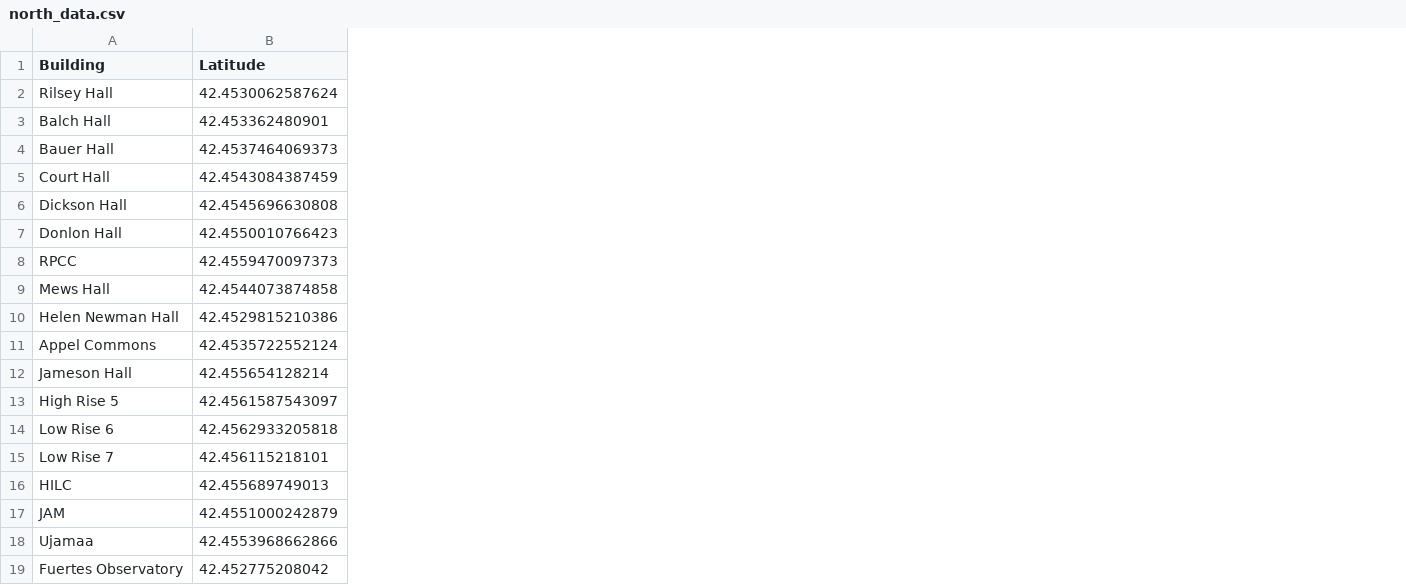
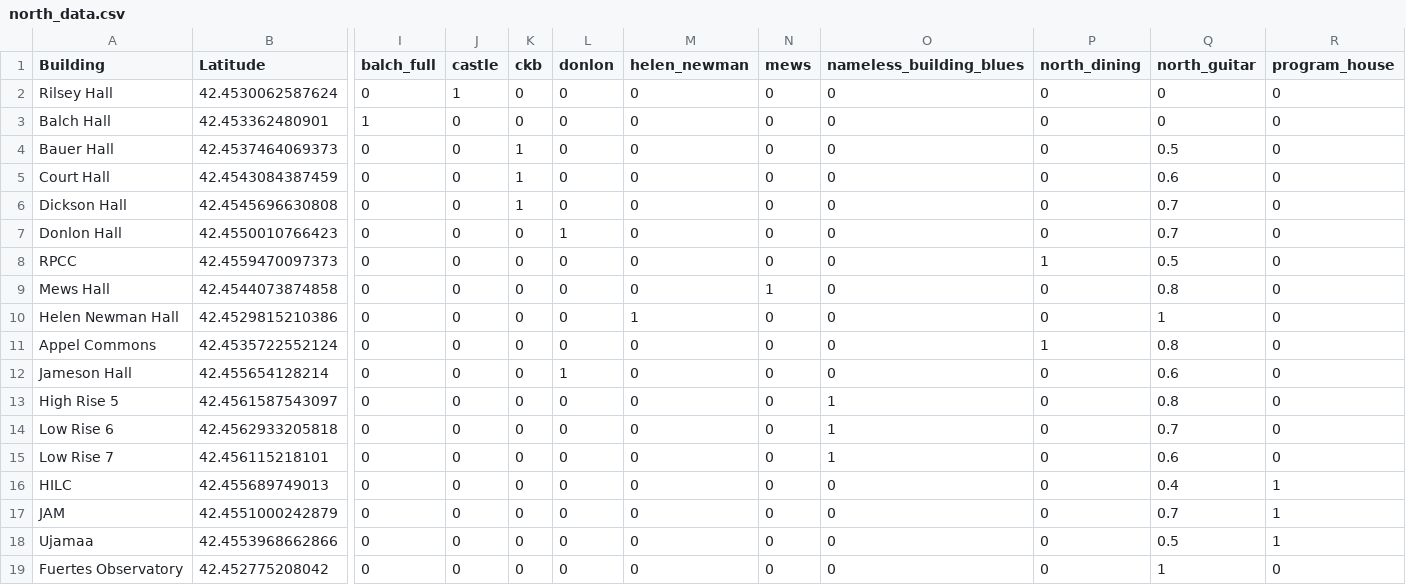
Before and after one commit to spdrucker/CAES-App, a CSV file: app/src/main/res/raw/north_data.csv, drawn as a sheet; only a part is shown, gaps mark what is left out; the diff names each change by its address in the sheet, - before the commit and + after, or states it on an @@ line.

```diff
--- a/app/src/main/res/raw/north_data.csv
+++ b/app/src/main/res/raw/north_data.csv
+column I (balch_full), rows 2-19: 0 | 1 | 0 | 0 | 0 | 0 | 0 | 0 | 0 | 0 | 0 | 0 | 0 | 0 | 0 | 0 | 0 | 0
+column J (castle), rows 2-19: 1 | 0 | 0 | 0 | 0 | 0 | 0 | 0 | 0 | 0 | 0 | 0 | 0 | 0 | 0 | 0 | 0 | 0
+column K (ckb), rows 2-19: 0 | 0 | 1 | 1 | 1 | 0 | 0 | 0 | 0 | 0 | 0 | 0 | 0 | 0 | 0 | 0 | 0 | 0
+column L (donlon), rows 2-19: 0 | 0 | 0 | 0 | 0 | 1 | 0 | 0 | 0 | 0 | 1 | 0 | 0 | 0 | 0 | 0 | 0 | 0
+column M (helen_newman), rows 2-19: 0 | 0 | 0 | 0 | 0 | 0 | 0 | 0 | 1 | 0 | 0 | 0 | 0 | 0 | 0 | 0 | 0 | 0
+column N (mews), rows 2-19: 0 | 0 | 0 | 0 | 0 | 0 | 0 | 1 | 0 | 0 | 0 | 0 | 0 | 0 | 0 | 0 | 0 | 0
+column O (nameless_building_blues), rows 2-19: 0 | 0 | 0 | 0 | 0 | 0 | 0 | 0 | 0 | 0 | 0 | 1 | 1 | 1 | 0 | 0 | 0 | 0
+column P (north_dining), rows 2-19: 0 | 0 | 0 | 0 | 0 | 0 | 1 | 0 | 0 | 1 | 0 | 0 | 0 | 0 | 0 | 0 | 0 | 0
+column Q (north_guitar), rows 2-19: 0 | 0 | 0.5 | 0.6 | 0.7 | 0.7 | 0.5 | 0.8 | 1 | 0.8 | 0.6 | 0.8 | 0.7 | 0.6 | 0.4 | 0.7 | 0.5 | 1
+column R (program_house), rows 2-19: 0 | 0 | 0 | 0 | 0 | 0 | 0 | 0 | 0 | 0 | 0 | 0 | 0 | 0 | 1 | 1 | 1 | 0
```
Also changed, not shown: 1 other file.
